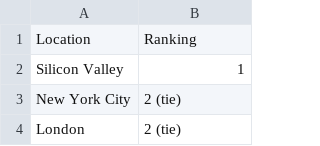
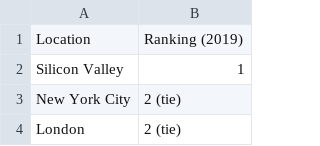
Before and after one commit to shurtadocano/public_development_data, a CSV file: startup_eco_size.csv, drawn as a sheet; only a part is shown.

```diff
--- a/startup_eco_size.csv
+++ b/startup_eco_size.csv
@@ -1,2 +1,2 @@
-Location,Ranking
+Location,Ranking (2019)
 Silicon Valley,1
```
Also changed, not shown: digital_skill_level.csv, e_government_index.csv, 6 other files.
